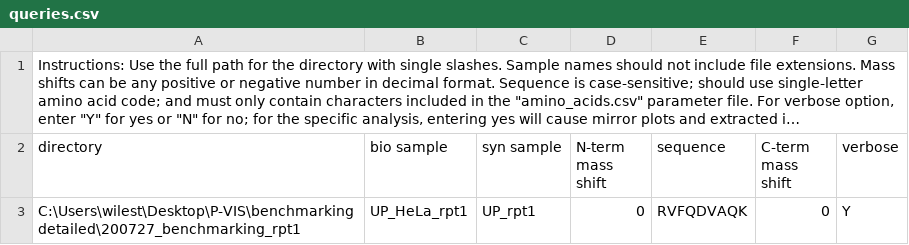
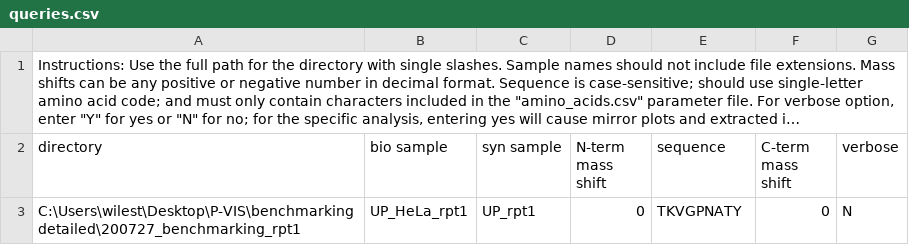
Before and after one commit to Delong-Lab/PSM_validator, a CSV file: parameters/queries.csv, drawn as a sheet; long unchanged cells end in ….

```diff
--- a/parameters/queries.csv
+++ b/parameters/queries.csv
@@ -2,2 +2,2 @@
 directory,bio sample,syn sample,N-term mass shift,sequence,C-term mass shift,verbose
-C:\Users\wilest\Desktop\P-VIS\benchmarking detailed\200727_benchmarking_rpt1,UP_HeLa_rpt1,UP_rpt1,0,RVFQDVAQK,0,Y
+C:\Users\wilest\Desktop\P-VIS\benchmarking detailed\200727_benchmarking_rpt1,UP_HeLa_rpt1,UP_rpt1,0,TKVGPNATY,0,N
```
Also changed, not shown: 1 other file.
